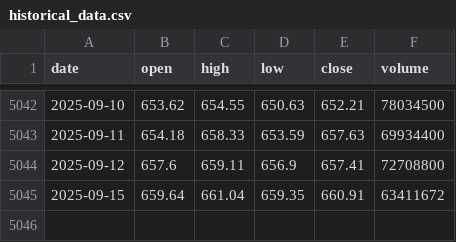
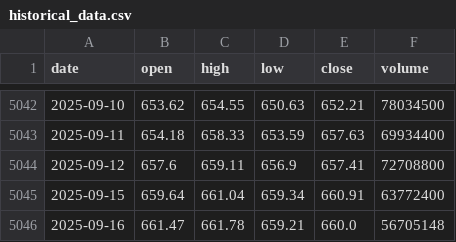
Before and after one commit to LukeGSW/AnalisiCiclica-SPY, a CSV file: data/SPY/historical_data.csv, drawn as a sheet; only a part is shown, gaps mark what is left out.

```diff
--- a/data/SPY/historical_data.csv
+++ b/data/SPY/historical_data.csv
@@ -5044,2 +5044,3 @@ date,open,high,low,close,volume
 2025-09-12,657.6,659.11,656.9,657.41,72708800
-2025-09-15,659.64,661.04,659.35,660.91,63411672
+2025-09-15,659.64,661.04,659.34,660.91,63772400
+2025-09-16,661.47,661.78,659.21,660.0,56705148
```
Also changed, not shown: data/SPY/signals.csv, 3 other files.
